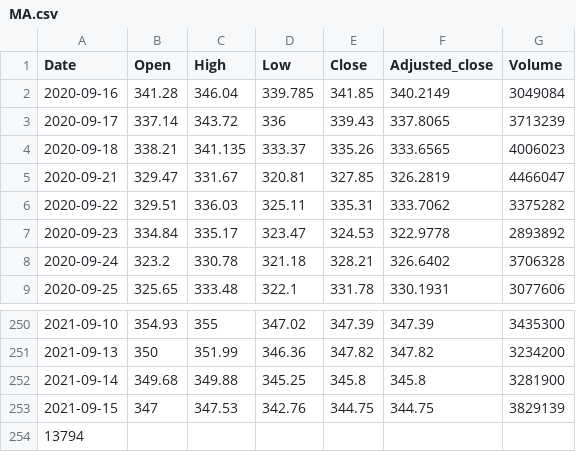
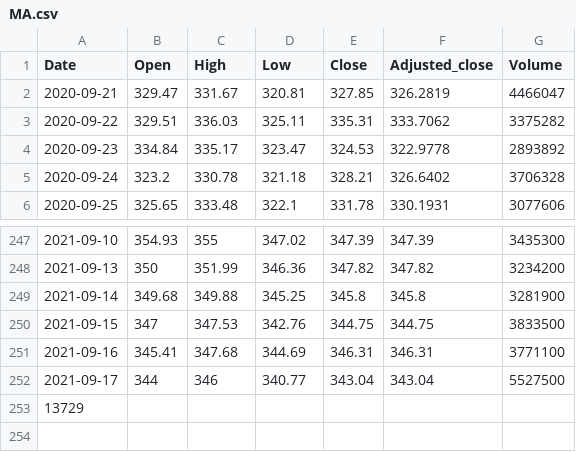
Before and after one commit to turican0/NeuralFin, a CSV file: MA.csv, drawn as a sheet; only a part is shown, gaps mark what is left out.

```diff
--- a/MA.csv
+++ b/MA.csv
@@ -1,5 +1,2 @@
 Date,Open,High,Low,Close,Adjusted_close,Volume
-2020-09-16,341.28,346.04,339.785,341.85,340.2149,3049084
-2020-09-17,337.14,343.72,336,339.43,337.8065,3713239
-2020-09-18,338.21,341.135,333.37,335.26,333.6565,4006023
 2020-09-21,329.47,331.67,320.81,327.85,326.2819,4466047
@@ -252,3 +249,5 @@ Date,Open,High,Low,Close,Adjusted_close,Volume
 2021-09-14,349.68,349.88,345.25,345.8,345.8,3281900
-2021-09-15,347,347.53,342.76,344.75,344.75,3829139
-13794
+2021-09-15,347,347.53,342.76,344.75,344.75,3833500
+2021-09-16,345.41,347.68,344.69,346.31,346.31,3771100
+2021-09-17,344,346,340.77,343.04,343.04,5527500
+13729
```
Also changed, not shown: FB.csv, FTNT.csv, 10 other files.
